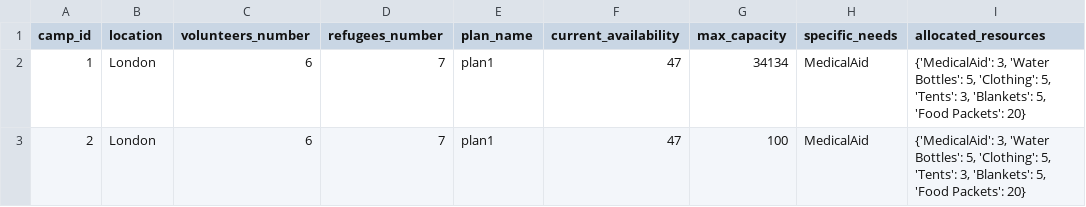
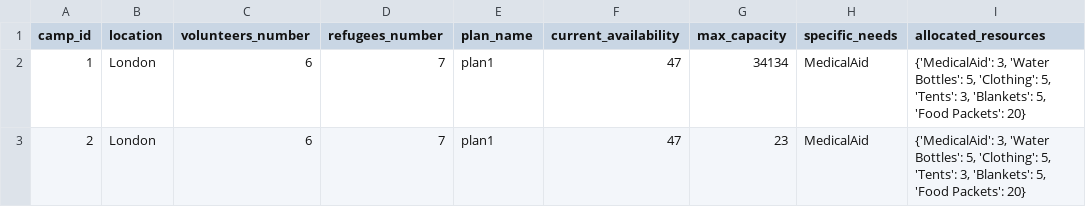
Before and after one commit to Alimauroraa/intro_programming_cw, a CSV file: project into prog/camps.csv, drawn as a sheet.

```diff
--- a/project into prog/camps.csv
+++ b/project into prog/camps.csv
@@ -2,2 +2,2 @@ camp_id,location,volunteers_number,refugees_number,plan_name,current_availabilit
 1,London,6,7,plan1,47,34134,MedicalAid,"{'MedicalAid': 3, 'Water Bottles': 5, 'Clothing': 5, 'Tents': 3, 'Blankets': 5, 'Food Packets': 20}"
-2,London,6,7,plan1,47,100,MedicalAid,"{'MedicalAid': 3, 'Water Bottles': 5, 'Clothing': 5, 'Tents': 3, 'Blankets': 5, 'Food Packets': 20}"
+2,London,6,7,plan1,47,23,MedicalAid,"{'MedicalAid': 3, 'Water Bottles': 5, 'Clothing': 5, 'Tents': 3, 'Blankets': 5, 'Food Packets': 20}"
```
Also changed, not shown: project into prog/volunteers_file.csv, 4 other files.
